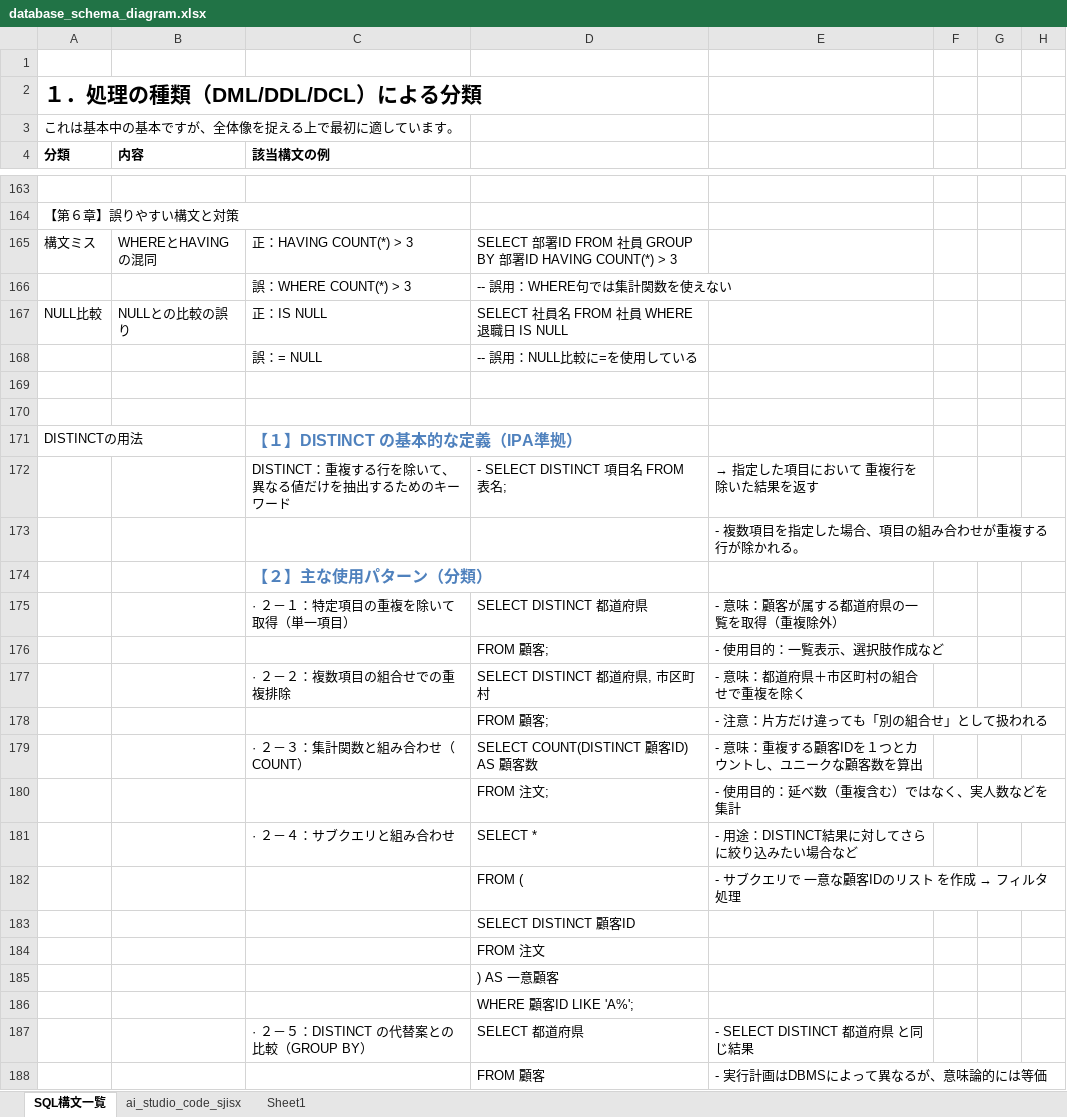
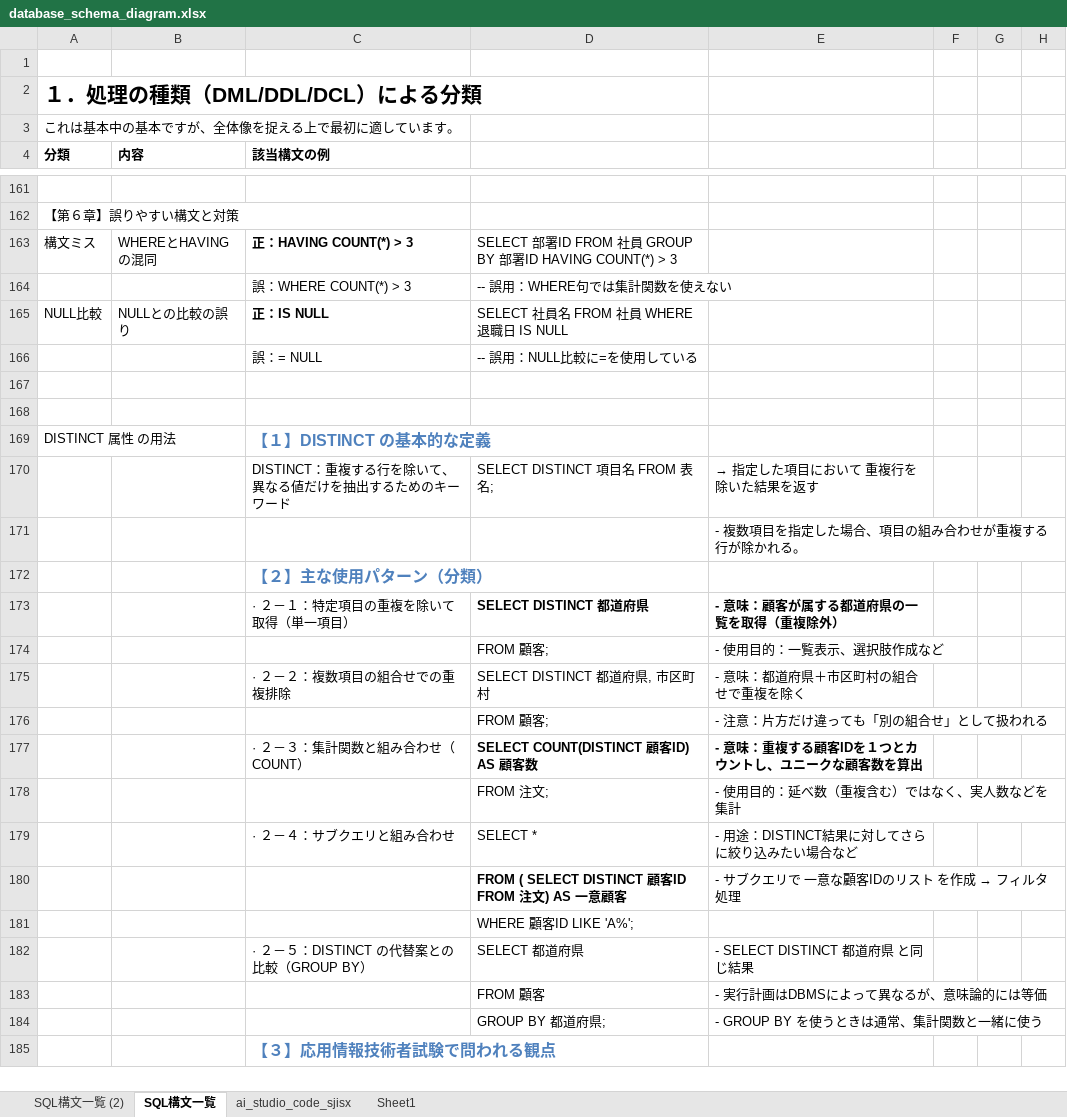
Before and after one commit to maruaican/beginner_memo, an Excel workbook: database_schema_diagram.xlsx, sheet SQL構文一覧, drawn as a sheet; only a part is shown, gaps mark what is left out; the shorter side is filled out with more unchanged rows; values as stored, in another font and other column widths than the file's, no borders; removed rows and columns are numbered as before the commit, all else as after; the diff covers the shown part only; the diff names each change by its address in the sheet, - before the commit and + after, or states it on an @@ line.

```diff
--- a/database_schema_diagram.xlsx (sheet SQL構文一覧)
+++ b/database_schema_diagram.xlsx (sheet SQL構文一覧)
+sheet tab: SQL構文一覧 (2)
-C163 bold: off
+C163 bold: on
-C165 bold: off
+C165 bold: on
-A169 (分類): DISTINCTの用法
+A169 (分類): DISTINCT 属性 の用法
-C169 (該当構文の例): 【１】DISTINCT の基本的な定義（IPA準拠）
+C169 (該当構文の例): 【１】DISTINCT の基本的な定義
-D170: - SELECT DISTINCT 項目名 FROM 表名;
+D170: SELECT DISTINCT 項目名 FROM 表名;
-D173:E173 bold: off
+D173:E173 bold: on
-D177:E177 bold: off
+D177:E177 bold: on
-D180: FROM (
+D180: FROM ( SELECT DISTINCT 顧客ID FROM 注文) AS 一意顧客
-D180 bold: off
+D180 bold: on
-row 183:  |  |  | SELECT DISTINCT 顧客ID
-row 184:  |  |  | FROM 注文
-row 185:  |  |  | ) AS 一意顧客
```
Also changed, not shown: 2 removed rows, 3 edited cells and cell formats elsewhere in this sheet.
